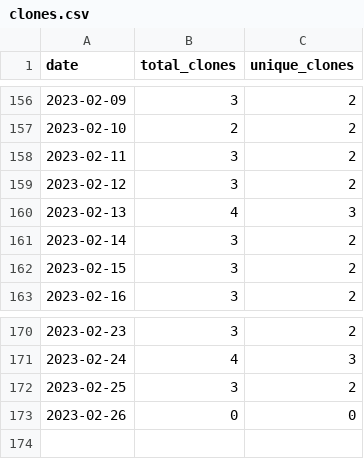
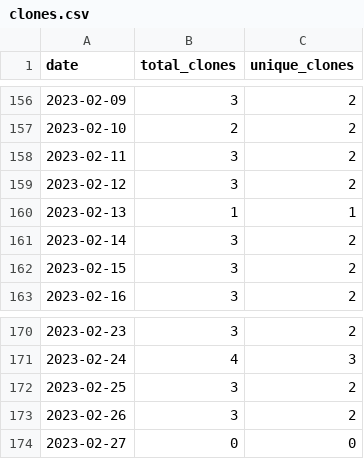
Before and after one commit to MatthewBentz/Comp3350, a CSV file: .traffic/clones.csv, drawn as a sheet; only a part is shown, gaps mark what is left out.

Commit message:
Updating repository traffic graph

```diff
--- a/.traffic/clones.csv
+++ b/.traffic/clones.csv
@@ -159,3 +159,3 @@ date,total_clones,unique_clones
 2023-02-12,3,2
-2023-02-13,4,3
+2023-02-13,1,1
 2023-02-14,3,2
@@ -172,2 +172,3 @@ date,total_clones,unique_clones
 2023-02-25,3,2
-2023-02-26,0,0
+2023-02-26,3,2
+2023-02-27,0,0
```
Also changed, not shown: .traffic/views.csv, 3 other files.
